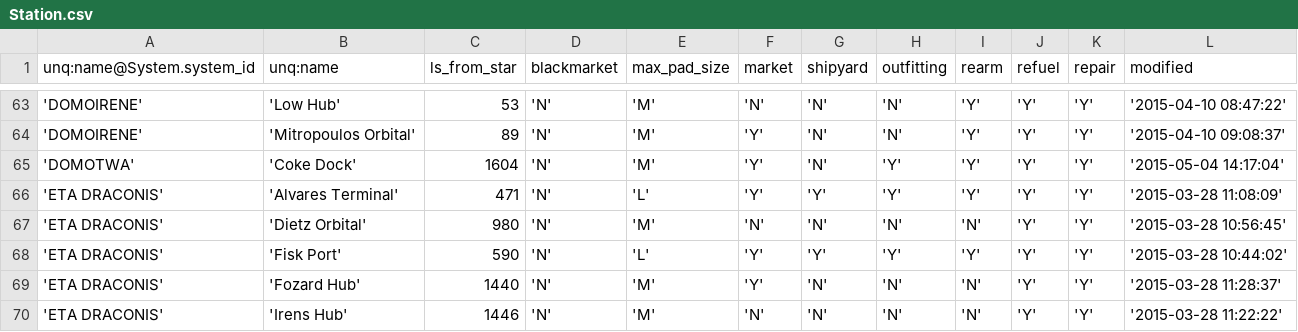
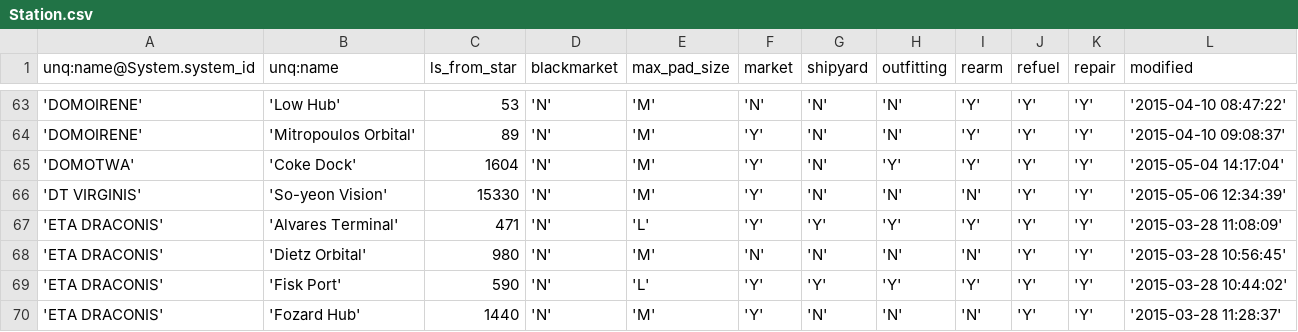
Before and after one commit to EliteDangerous/tradedangerous, a CSV file: data/Station.csv, drawn as a sheet; only a part is shown, gaps mark what is left out; the shorter side is filled out with more unchanged rows; the diff names each change by its address in the sheet, - before the commit and + after, or states it on an @@ line.

Commit message:
system: DT VIRGINIS, 1 station

```diff
--- a/data/Station.csv
+++ b/data/Station.csv
+row 66: 'DT VIRGINIS' | 'So-yeon Vision' | 15330 | 'N' | 'M' | 'Y' | 'N' | 'N' | 'N' | 'Y' | 'Y' | '2015-05-06 12:34:39'
```
Also changed, not shown: data/StationAttributes.csv, data/SystemAttributes.csv.
